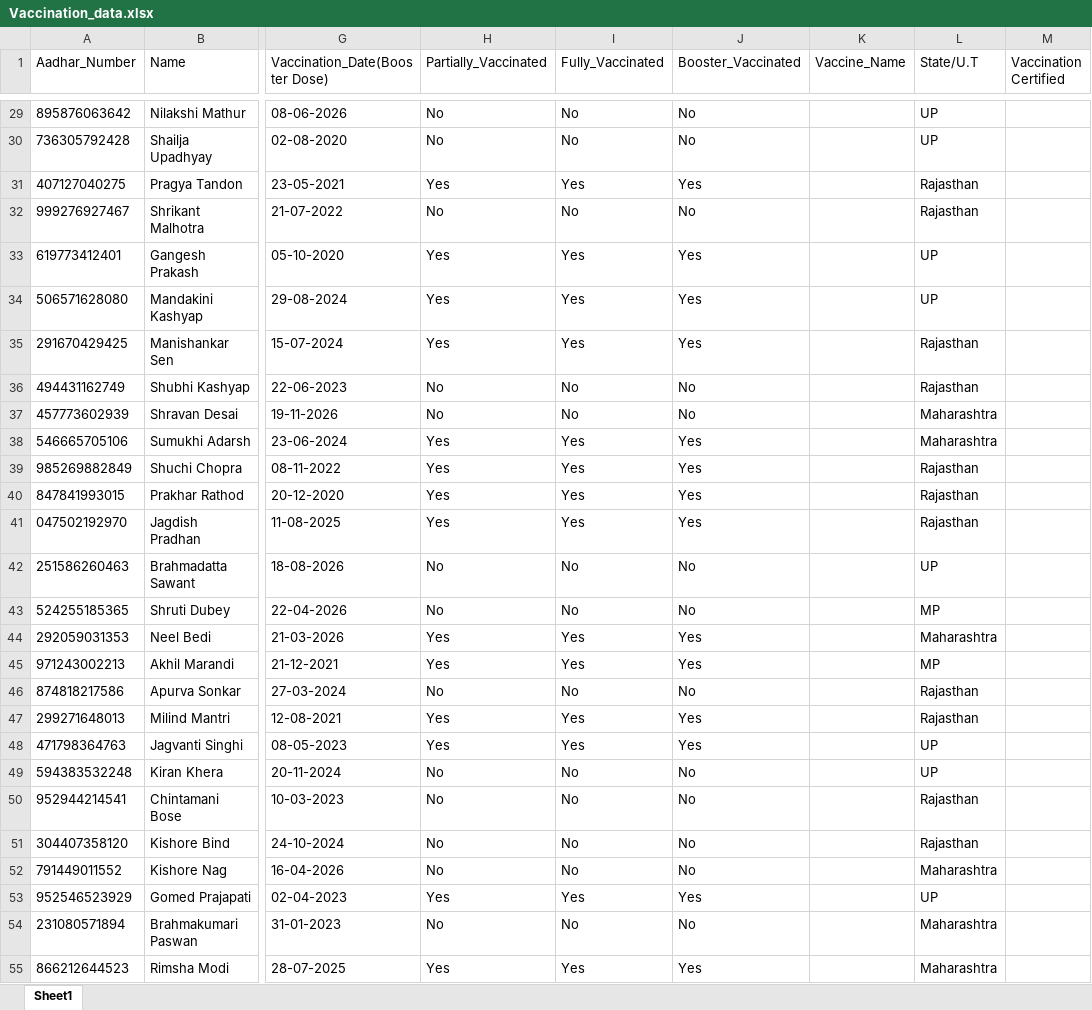
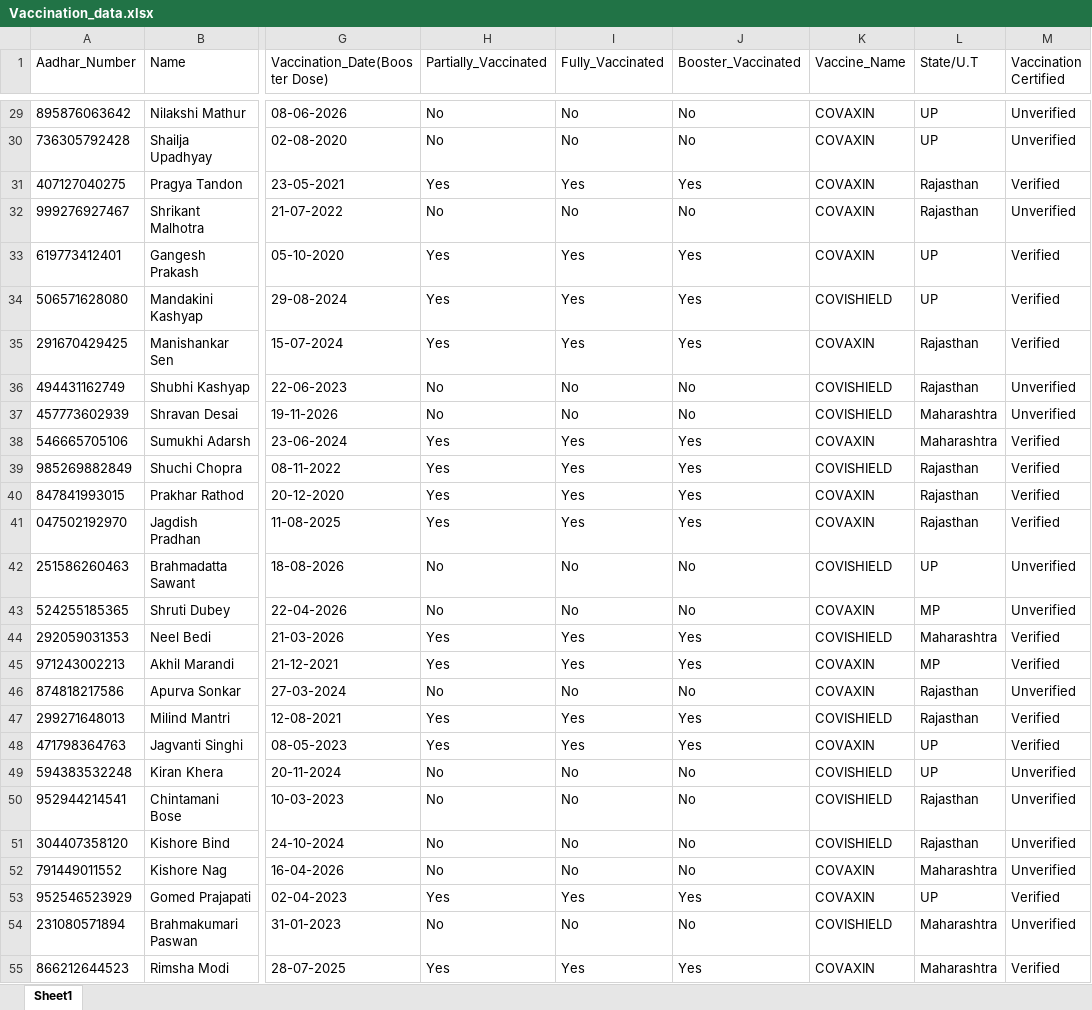
Before and after one commit to ajay-rathod-2001/Royal-Python, an Excel workbook: Project 2 COVID Vaccination Analysis (ML)/Vaccination_data.xlsx, sheet Sheet1, drawn as a sheet; only a part is shown, gaps mark what is left out; values as stored, in another font and other column widths than the file's, no borders; the diff covers the shown part only; the diff names each change by its address in the sheet, - before the commit and + after, or states it on an @@ line.

```diff
--- a/Project 2 COVID Vaccination Analysis (ML)/Vaccination_data.xlsx (sheet Sheet1)
+++ b/Project 2 COVID Vaccination Analysis (ML)/Vaccination_data.xlsx (sheet Sheet1)
-K29:K33 (Vaccine_Name): (empty)
+K29:K33 (Vaccine_Name): COVAXIN
-M29:M30 (Vaccination Certified): (empty)
+M29:M30 (Vaccination Certified): Unverified
-M31 (Vaccination Certified): (empty)
+M31 (Vaccination Certified): Verified
-M32 (Vaccination Certified): (empty)
+M32 (Vaccination Certified): Unverified
-M33:M35 (Vaccination Certified): (empty)
+M33:M35 (Vaccination Certified): Verified
-K34 (Vaccine_Name): (empty)
+K34 (Vaccine_Name): COVISHIELD
-K35 (Vaccine_Name): (empty)
+K35 (Vaccine_Name): COVAXIN
-K36:K37 (Vaccine_Name): (empty)
+K36:K37 (Vaccine_Name): COVISHIELD
-M36:M37 (Vaccination Certified): (empty)
+M36:M37 (Vaccination Certified): Unverified
-K38 (Vaccine_Name): (empty)
+K38 (Vaccine_Name): COVAXIN
-M38:M41 (Vaccination Certified): (empty)
+M38:M41 (Vaccination Certified): Verified
-K39 (Vaccine_Name): (empty)
+K39 (Vaccine_Name): COVISHIELD
-K40:K41 (Vaccine_Name): (empty)
+K40:K41 (Vaccine_Name): COVAXIN
-K42 (Vaccine_Name): (empty)
+K42 (Vaccine_Name): COVISHIELD
-M42:M43 (Vaccination Certified): (empty)
+M42:M43 (Vaccination Certified): Unverified
-K43 (Vaccine_Name): (empty)
+K43 (Vaccine_Name): COVAXIN
-K44 (Vaccine_Name): (empty)
+K44 (Vaccine_Name): COVISHIELD
-M44:M45 (Vaccination Certified): (empty)
+M44:M45 (Vaccination Certified): Verified
-K45:K46 (Vaccine_Name): (empty)
+K45:K46 (Vaccine_Name): COVAXIN
-M46 (Vaccination Certified): (empty)
+M46 (Vaccination Certified): Unverified
-K47 (Vaccine_Name): (empty)
+K47 (Vaccine_Name): COVISHIELD
-M47:M48 (Vaccination Certified): (empty)
+M47:M48 (Vaccination Certified): Verified
-K48 (Vaccine_Name): (empty)
+K48 (Vaccine_Name): COVAXIN
-K49:K51 (Vaccine_Name): (empty)
+K49:K51 (Vaccine_Name): COVISHIELD
-M49:M52 (Vaccination Certified): (empty)
+M49:M52 (Vaccination Certified): Unverified
-K52:K53 (Vaccine_Name): (empty)
+K52:K53 (Vaccine_Name): COVAXIN
-M53 (Vaccination Certified): (empty)
+M53 (Vaccination Certified): Verified
-K54 (Vaccine_Name): (empty)
+K54 (Vaccine_Name): COVISHIELD
-M54 (Vaccination Certified): (empty)
+M54 (Vaccination Certified): Unverified
-K55 (Vaccine_Name): (empty)
+K55 (Vaccine_Name): COVAXIN
-M55 (Vaccination Certified): (empty)
+M55 (Vaccination Certified): Verified
```
Also changed, not shown: 1946 edited cells elsewhere in this sheet, 5 other files.
